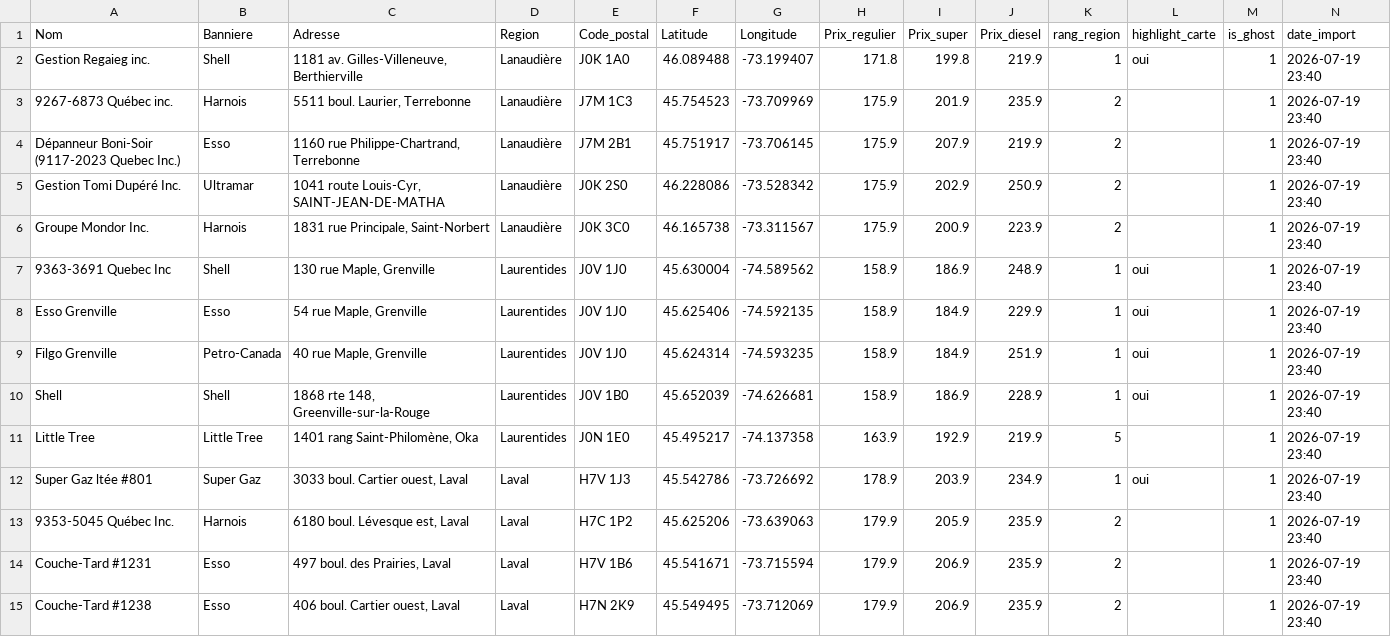
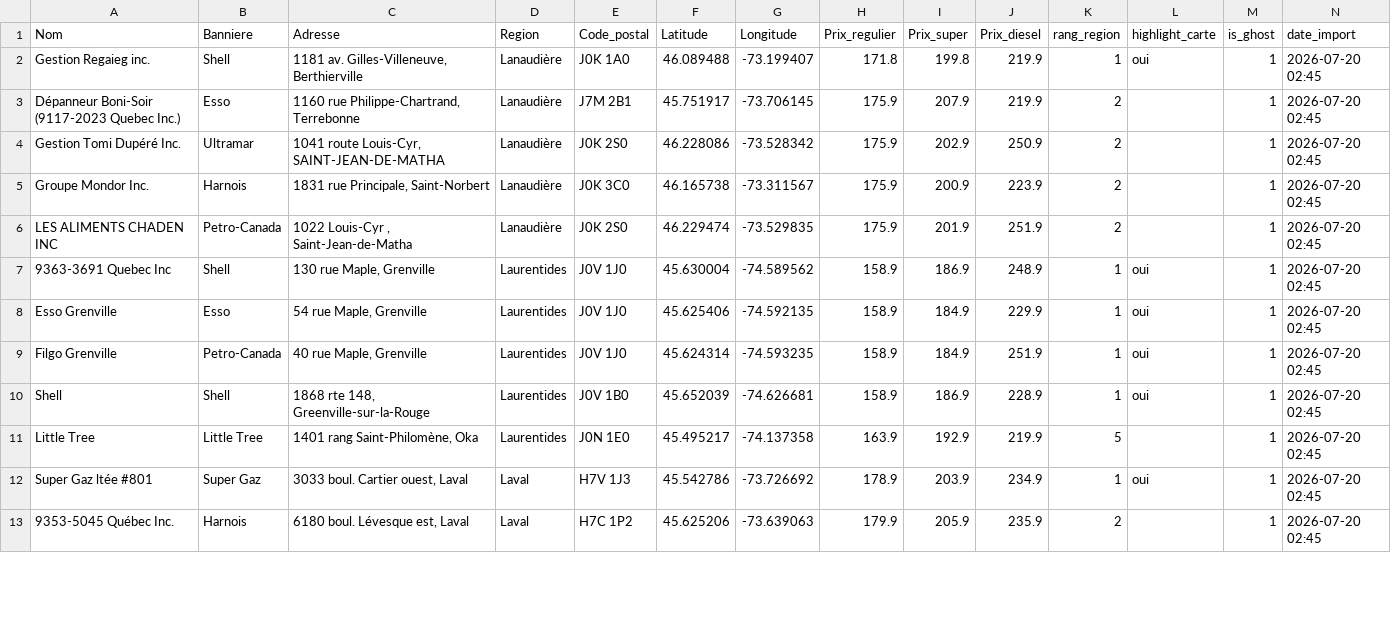
Before and after one commit to emclavel/regie-essence-quebec-data, a CSV file: data/regie_essence_grand_montreal.csv, drawn as a sheet; only a part is shown; the diff covers the shown part only.

```diff
--- a/data/regie_essence_grand_montreal.csv
+++ b/data/regie_essence_grand_montreal.csv
@@ -1,15 +1,13 @@
 Nom,Banniere,Adresse,Region,Code_postal,Latitude,Longitude,Prix_regulier,Prix_super,Prix_diesel,rang_region,highlight_carte,is_ghost,date_import
-Gestion Regaieg inc.,Shell,"1181 av. Gilles-Villeneuve, Berthierville",Lanaudière,J0K 1A0,46.089488,-73.199407,171.8,199.8,219.9,1,oui,1,2026-07-19 23:40
-9267-6873 Québec inc.,Harnois,"5511 boul. Laurier, Terrebonne",Lanaudière,J7M 1C3,45.754523,-73.709969,175.9,201.9,235.9,2,,1,2026-07-19 23:40
-Dépanneur Boni-Soir (9117-2023 Quebec Inc.),Esso,"1160 rue Philippe-Chartrand, Terrebonne",Lanaudière,J7M 2B1,45.751917,-73.706145,175.9,207.9,219.9,2,,1,2026-07-19 23:40
-Gestion Tomi Dupéré Inc.,Ultramar,"1041 route Louis-Cyr, SAINT-JEAN-DE-MATHA",Lanaudière,J0K 2S0,46.228086,-73.528342,175.9,202.9,250.9,2,,1,2026-07-19 23:40
-Groupe Mondor Inc.,Harnois,"1831 rue Principale, Saint-Norbert",Lanaudière,J0K 3C0,46.165738,-73.311567,175.9,200.9,223.9,2,,1,2026-07-19 23:40
-9363-3691 Quebec Inc,Shell,"130 rue Maple, Grenville",Laurentides,J0V 1J0,45.630004,-74.589562,158.9,186.9,248.9,1,oui,1,2026-07-19 23:40
-Esso Grenville,Esso,"54 rue Maple, Grenville",Laurentides,J0V 1J0,45.625406,-74.592135,158.9,184.9,229.9,1,oui,1,2026-07-19 23:40
-Filgo Grenville,Petro-Canada,"40 rue Maple, Grenville",Laurentides,J0V 1J0,45.624314,-74.593235,158.9,184.9,251.9,1,oui,1,2026-07-19 23:40
-Shell,Shell,"1868 rte 148, Greenville-sur-la-Rouge",Laurentides,J0V 1B0,45.652039,-74.626681,158.9,186.9,228.9,1,oui,1,2026-07-19 23:40
-Little Tree,Little Tree,"1401 rang Saint-Philomène, Oka",Laurentides,J0N 1E0,45.495217,-74.137358,163.9,192.9,219.9,5,,1,2026-07-19 23:40
-Super Gaz ltée #801,Super Gaz,"3033 boul. Cartier ouest, Laval",Laval,H7V 1J3,45.542786,-73.726692,178.9,203.9,234.9,1,oui,1,2026-07-19 23:40
-9353-5045 Québec Inc.,Harnois,"6180 boul. Lévesque est, Laval",Laval,H7C 1P2,45.625206,-73.639063,179.9,205.9,235.9,2,,1,2026-07-19 23:40
-Couche-Tard #1231,Esso,"497 boul. des Prairies, Laval",Laval,H7V 1B6,45.541671,-73.715594,179.9,206.9,235.9,2,,1,2026-07-19 23:40
-Couche-Tard #1238,Esso,"406 boul. Cartier ouest, Laval",Laval,H7N 2K9,45.549495,-73.712069,179.9,206.9,235.9,2,,1,2026-07-19 23:40
+Gestion Regaieg inc.,Shell,"1181 av. Gilles-Villeneuve, Berthierville",Lanaudière,J0K 1A0,46.089488,-73.199407,171.8,199.8,219.9,1,oui,1,2026-07-20 02:45
+Dépanneur Boni-Soir (9117-2023 Quebec Inc.),Esso,"1160 rue Philippe-Chartrand, Terrebonne",Lanaudière,J7M 2B1,45.751917,-73.706145,175.9,207.9,219.9,2,,1,2026-07-20 02:45
+Gestion Tomi Dupéré Inc.,Ultramar,"1041 route Louis-Cyr, SAINT-JEAN-DE-MATHA",Lanaudière,J0K 2S0,46.228086,-73.528342,175.9,202.9,250.9,2,,1,2026-07-20 02:45
+Groupe Mondor Inc.,Harnois,"1831 rue Principale, Saint-Norbert",Lanaudière,J0K 3C0,46.165738,-73.311567,175.9,200.9,223.9,2,,1,2026-07-20 02:45
+LES ALIMENTS CHADEN INC,Petro-Canada,"1022 Louis-Cyr , Saint-Jean-de-Matha",Lanaudière,J0K 2S0,46.229474,-73.529835,175.9,201.9,251.9,2,,1,2026-07-20 02:45
+9363-3691 Quebec Inc,Shell,"130 rue Maple, Grenville",Laurentides,J0V 1J0,45.630004,-74.589562,158.9,186.9,248.9,1,oui,1,2026-07-20 02:45
+Esso Grenville,Esso,"54 rue Maple, Grenville",Laurentides,J0V 1J0,45.625406,-74.592135,158.9,184.9,229.9,1,oui,1,2026-07-20 02:45
+Filgo Grenville,Petro-Canada,"40 rue Maple, Grenville",Laurentides,J0V 1J0,45.624314,-74.593235,158.9,184.9,251.9,1,oui,1,2026-07-20 02:45
+Shell,Shell,"1868 rte 148, Greenville-sur-la-Rouge",Laurentides,J0V 1B0,45.652039,-74.626681,158.9,186.9,228.9,1,oui,1,2026-07-20 02:45
+Little Tree,Little Tree,"1401 rang Saint-Philomène, Oka",Laurentides,J0N 1E0,45.495217,-74.137358,163.9,192.9,219.9,5,,1,2026-07-20 02:45
+Super Gaz ltée #801,Super Gaz,"3033 boul. Cartier ouest, Laval",Laval,H7V 1J3,45.542786,-73.726692,178.9,203.9,234.9,1,oui,1,2026-07-20 02:45
+9353-5045 Québec Inc.,Harnois,"6180 boul. Lévesque est, Laval",Laval,H7C 1P2,45.625206,-73.639063,179.9,205.9,235.9,2,,1,2026-07-20 02:45
```
Also changed, not shown: 3 added rows, 1 removed row and 10 edited cells elsewhere in this file, data/regie_essence_estrie.csv, data/regie_essence_mauricie.csv, 3 other files.
